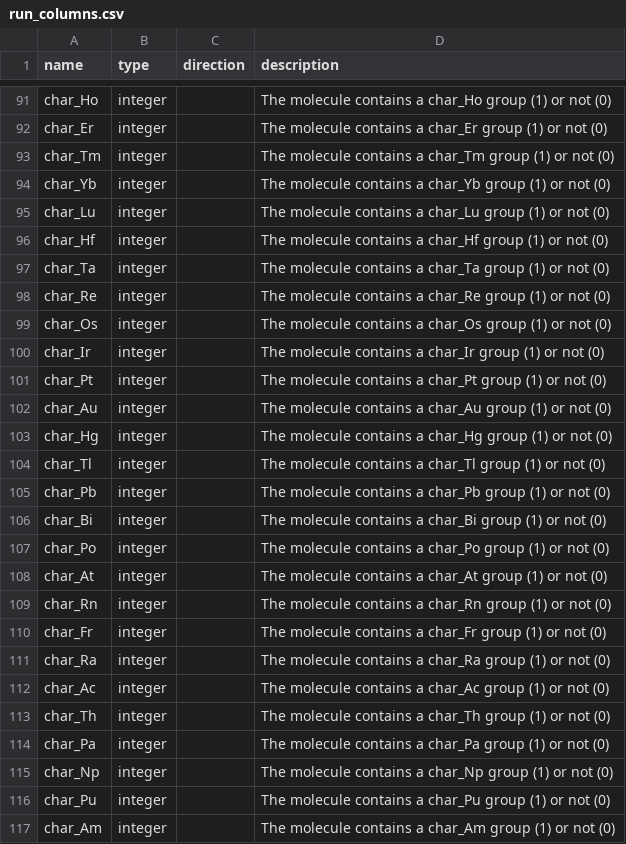
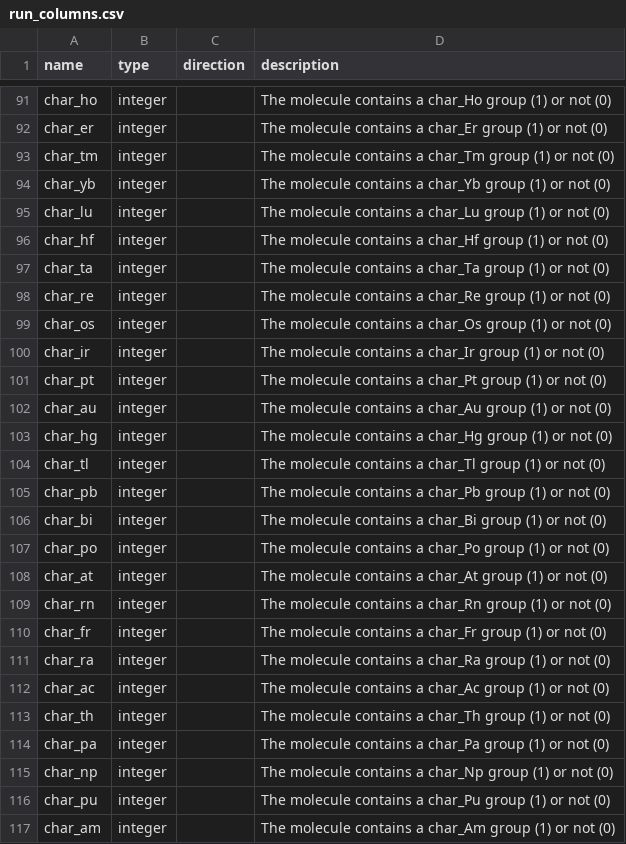
Before and after one commit to ersilia-os/eos24ci, a CSV file: model/framework/columns/run_columns.csv, drawn as a sheet; only a part is shown, gaps mark what is left out; the diff covers the shown part only; the diff names each change by its address in the sheet, - before the commit and + after, or states it on an @@ line.

```diff
--- a/model/framework/columns/run_columns.csv
+++ b/model/framework/columns/run_columns.csv
-A91 (name): char_Ho
+A91 (name): char_ho
-A92 (name): char_Er
+A92 (name): char_er
-A93 (name): char_Tm
+A93 (name): char_tm
-A94 (name): char_Yb
+A94 (name): char_yb
-A95 (name): char_Lu
+A95 (name): char_lu
-A96 (name): char_Hf
+A96 (name): char_hf
-A97 (name): char_Ta
+A97 (name): char_ta
-A98 (name): char_Re
+A98 (name): char_re
-A99 (name): char_Os
+A99 (name): char_os
-A100 (name): char_Ir
+A100 (name): char_ir
-A101 (name): char_Pt
+A101 (name): char_pt
-A102 (name): char_Au
+A102 (name): char_au
-A103 (name): char_Hg
+A103 (name): char_hg
-A104 (name): char_Tl
+A104 (name): char_tl
-A105 (name): char_Pb
+A105 (name): char_pb
-A106 (name): char_Bi
+A106 (name): char_bi
-A107 (name): char_Po
+A107 (name): char_po
-A108 (name): char_At
+A108 (name): char_at
-A109 (name): char_Rn
+A109 (name): char_rn
-A110 (name): char_Fr
+A110 (name): char_fr
-A111 (name): char_Ra
+A111 (name): char_ra
-A112 (name): char_Ac
+A112 (name): char_ac
-A113 (name): char_Th
+A113 (name): char_th
-A114 (name): char_Pa
+A114 (name): char_pa
-A115 (name): char_Np
+A115 (name): char_np
-A116 (name): char_Pu
+A116 (name): char_pu
-A117 (name): char_Am
+A117 (name): char_am
```
Also changed, not shown: 101 edited cells elsewhere in this file, 12 other files.
